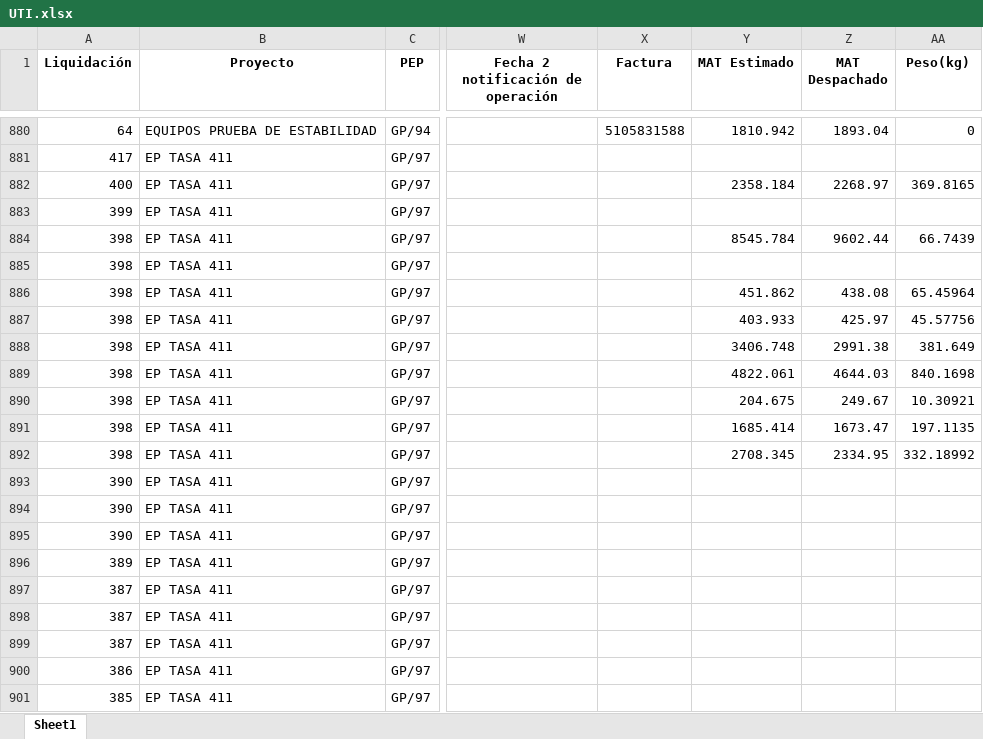
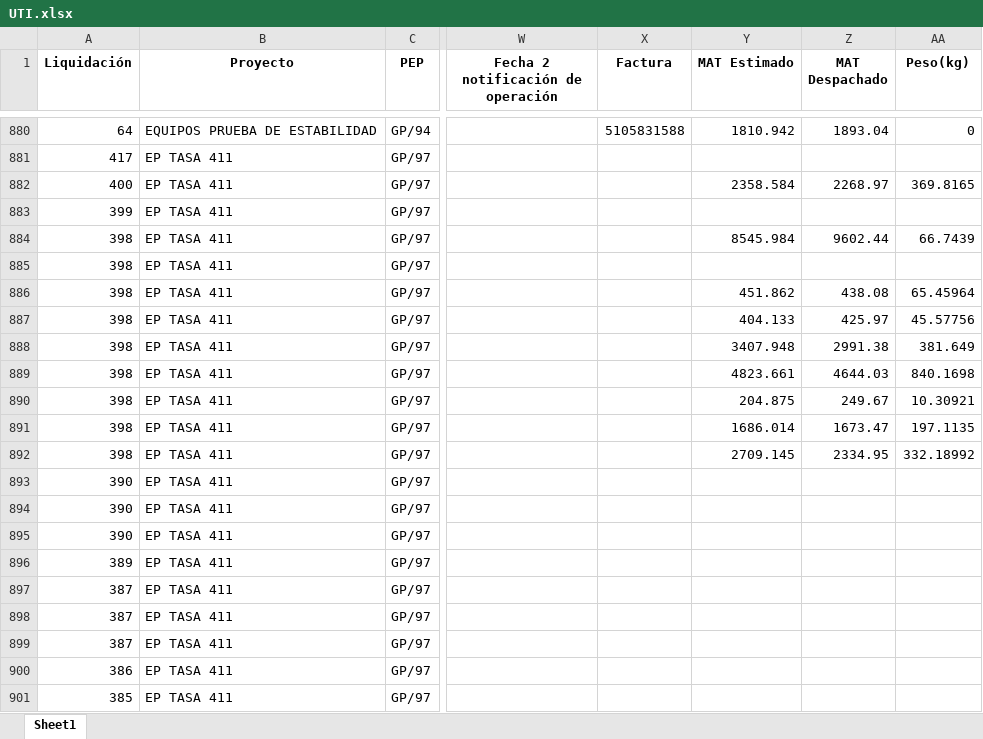
Before and after one commit to ProyectosAstillero/Astillero, an Excel workbook: 2026-1/UTI.xlsx, sheet Sheet1, drawn as a sheet; only a part is shown, gaps mark what is left out; values as stored, in another font and other column widths than the file's, no borders; the diff covers the shown part only; the diff names each change by its address in the sheet, - before the commit and + after, or states it on an @@ line.

```diff
--- a/2026-1/UTI.xlsx (sheet Sheet1)
+++ b/2026-1/UTI.xlsx (sheet Sheet1)
-Y882 (MAT Estimado): 2358.184
+Y882 (MAT Estimado): 2358.584
-Y884 (MAT Estimado): 8545.784
+Y884 (MAT Estimado): 8545.984
-Y887 (MAT Estimado): 403.933
+Y887 (MAT Estimado): 404.133
-Y888 (MAT Estimado): 3406.748
+Y888 (MAT Estimado): 3407.948
-Y889 (MAT Estimado): 4822.061
+Y889 (MAT Estimado): 4823.661
-Y890 (MAT Estimado): 204.675
+Y890 (MAT Estimado): 204.875
-Y891 (MAT Estimado): 1685.414
+Y891 (MAT Estimado): 1686.014
-Y892 (MAT Estimado): 2708.345
+Y892 (MAT Estimado): 2709.145
@@ row 897 moved to row 899: 387 @@
```
Also changed, not shown: 2 added rows, 3 removed rows, 11 moved rows and 13 edited cells elsewhere in this sheet, 2026-1/REDI.xlsx.
